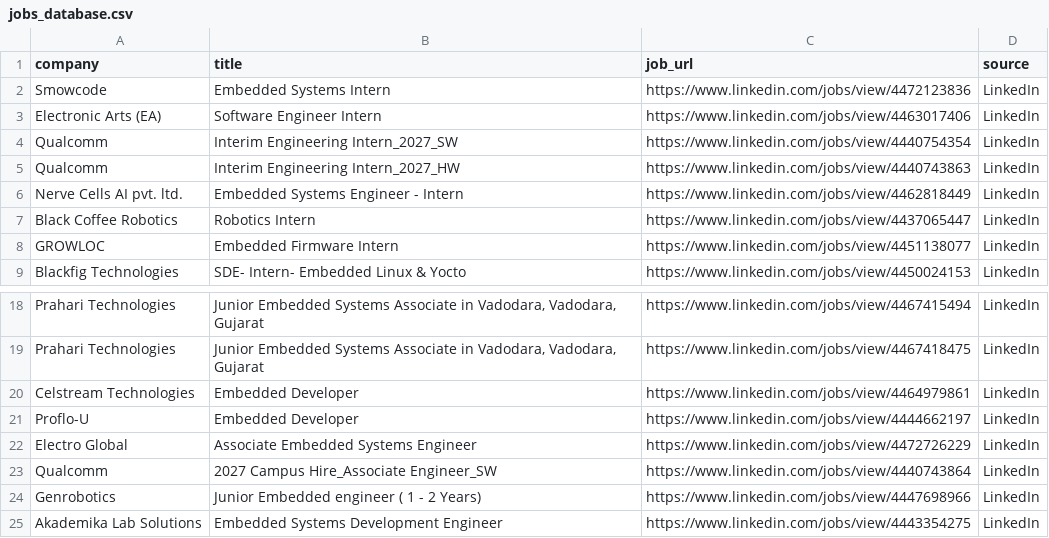
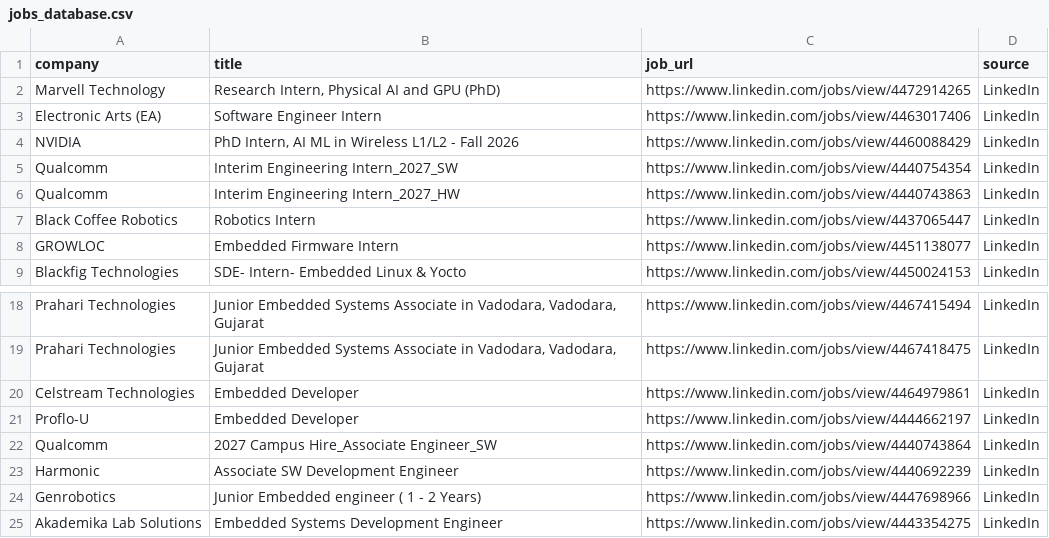
Before and after one commit to ashu304-ops/jobtracking, a CSV file: applications/jobs_database.csv, drawn as a sheet; only a part is shown, gaps mark what is left out.

```diff
--- a/applications/jobs_database.csv
+++ b/applications/jobs_database.csv
@@ -1,7 +1,7 @@
 company,title,job_url,source
-Smowcode,Embedded Systems Intern,https://www.linkedin.com/jobs/view/4472123836,LinkedIn
+Marvell Technology,"Research Intern, Physical AI and GPU (PhD)",https://www.linkedin.com/jobs/view/4472914265,LinkedIn
 Electronic Arts (EA),Software Engineer Intern,https://www.linkedin.com/jobs/view/4463017406,LinkedIn
+NVIDIA,"PhD Intern, AI ML in Wireless L1/L2 - Fall 2026",https://www.linkedin.com/jobs/view/4460088429,LinkedIn
 Qualcomm,Interim Engineering Intern_2027_SW,https://www.linkedin.com/jobs/view/4440754354,LinkedIn
 Qualcomm,Interim Engineering Intern_2027_HW,https://www.linkedin.com/jobs/view/4440743863,LinkedIn
-Nerve Cells AI pvt. ltd.,Embedded Systems Engineer - Intern,https://www.linkedin.com/jobs/view/4462818449,LinkedIn
 Black Coffee Robotics,Robotics Intern,https://www.linkedin.com/jobs/view/4437065447,LinkedIn
@@ -21,4 +21,4 @@ Celstream Technologies,Embedded Developer,https://www.linkedin.com/jobs/view/446
 Proflo-U,Embedded Developer,https://www.linkedin.com/jobs/view/4444662197,LinkedIn
-Electro Global,Associate Embedded Systems Engineer,https://www.linkedin.com/jobs/view/4472726229,LinkedIn
 Qualcomm,2027 Campus Hire_Associate Engineer_SW,https://www.linkedin.com/jobs/view/4440743864,LinkedIn
+Harmonic,Associate SW Development Engineer,https://www.linkedin.com/jobs/view/4440692239,LinkedIn
 Genrobotics,Junior Embedded engineer ( 1 - 2 Years),https://www.linkedin.com/jobs/view/4447698966,LinkedIn
```
